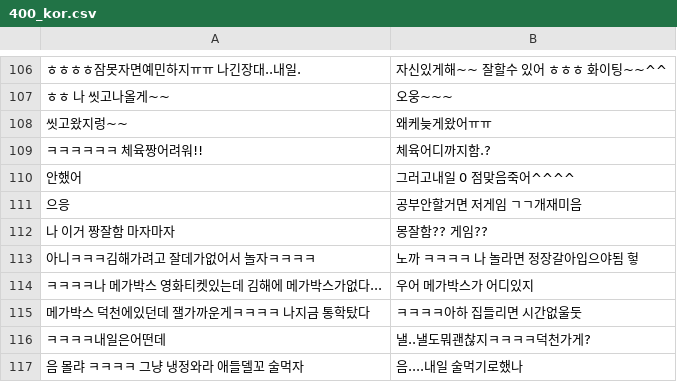
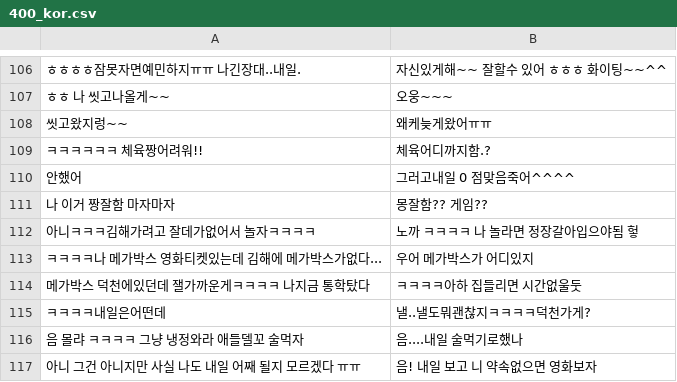
Before and after one commit to mangostin2010/ruda, a CSV file: 400_kor.csv, drawn as a sheet; only a part is shown, gaps mark what is left out; the shorter side is filled out with more unchanged rows; the diff names each change by its address in the sheet, - before the commit and + after, or states it on an @@ line.

Commit message:
Update 400_kor.csv

```diff
--- a/400_kor.csv
+++ b/400_kor.csv
-row 111: 으응 | 공부안할거면 저게임 ㄱㄱ개재미음
```
